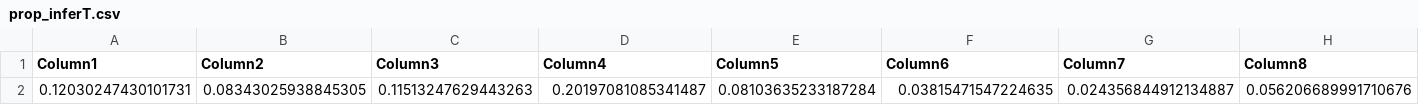
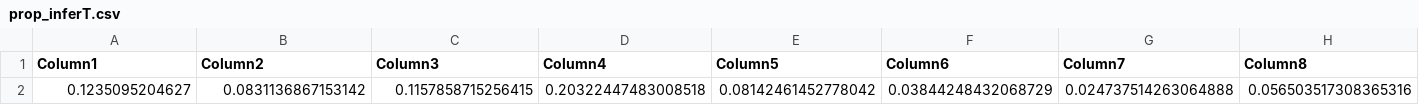
Before and after one commit to LECA-MALBIO/metabar-bias, a CSV file: data/prop_inferT.csv, drawn as a sheet; only a part is shown; removed rows and columns are numbered as before the commit, all else as after; rows hold the shown columns only; the diff names each change by its address in the sheet, - before the commit and + after, or states it on an @@ line.

```diff
--- a/data/prop_inferT.csv
+++ b/data/prop_inferT.csv
-row 2: 0.12030247430101731 | 0.08343025938845305 | 0.11513247629443263 | 0.20197081085341487 | 0.08103635233187284 | 0.03815471547224635 | 0.024356844912134887 | 0.056206689991710676
+row 2: 0.1235095204627 | 0.0831136867153142 | 0.1157858715256415 | 0.20322447483008518 | 0.08142461452778042 | 0.03844248432068729 | 0.024737514263064888 | 0.056503517308365316
```
Also changed, not shown: data/efficiencies_U.csv, data/prop_inferG.csv, 7 other files.
